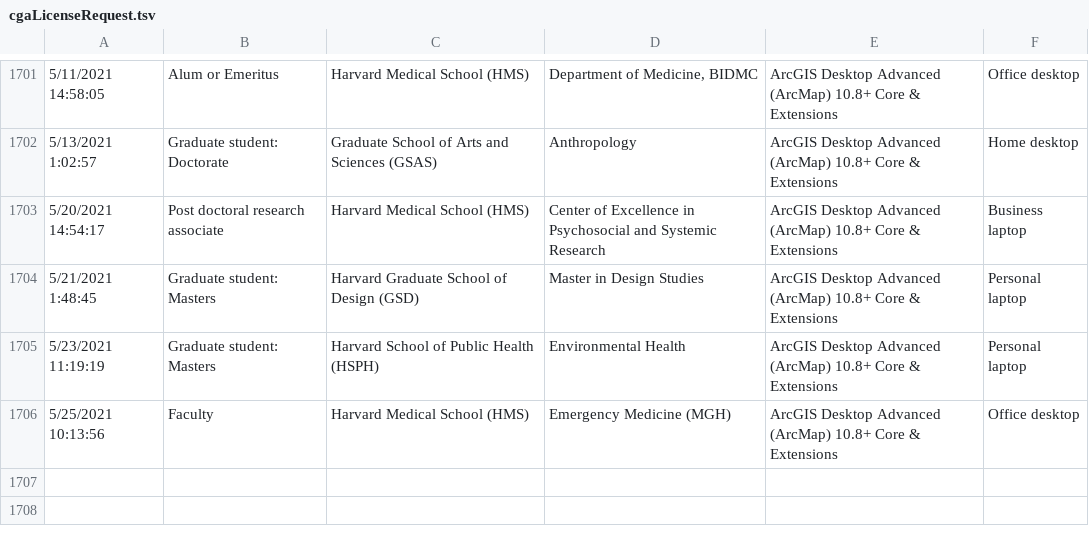
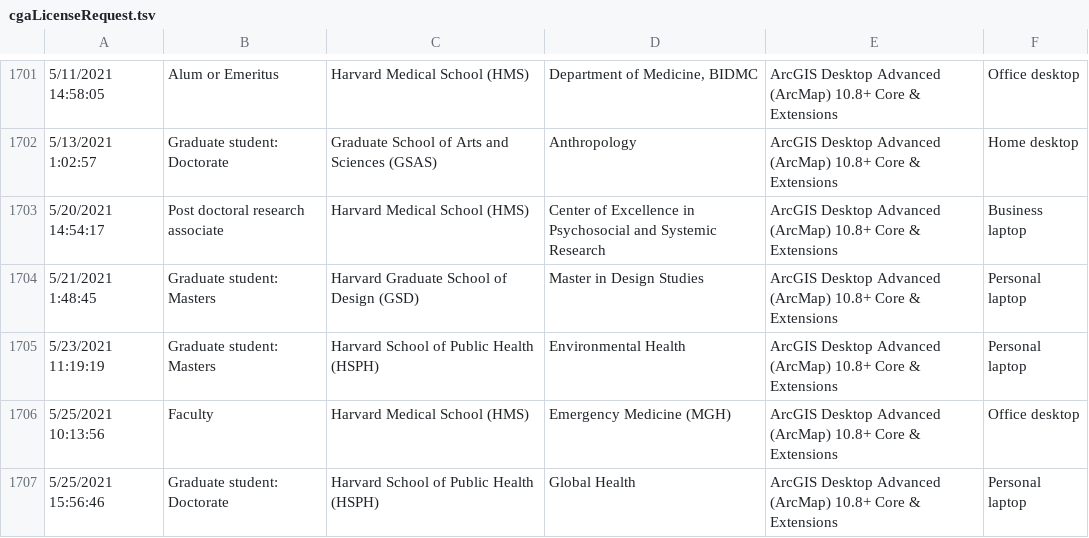
Before and after one commit to IQSS/iqss-metrics-dashboard, a TSV file: assets/data/cgaLicenseRequest.tsv, drawn as a sheet; only a part is shown, gaps mark what is left out; the diff names each change by its address in the sheet, - before the commit and + after, or states it on an @@ line.

Commit message:
Automated push of new data by iqss-metrics-backend on Wed May 26 01:05:50 UTC 2021

```diff
--- a/assets/data/cgaLicenseRequest.tsv
+++ b/assets/data/cgaLicenseRequest.tsv
+row 1707: 5/25/2021 15:56:46 | Graduate student: Doctorate | Harvard School of Public Health (HSPH) | Global Health | ArcGIS Desktop Advanced (ArcMap) 10.8+ Core & Extensions | Personal laptop
```
Also changed, not shown: assets/data/cgaEventRegistration.tsv, assets/data/dataverse_installations.tsv, 4 other files.
